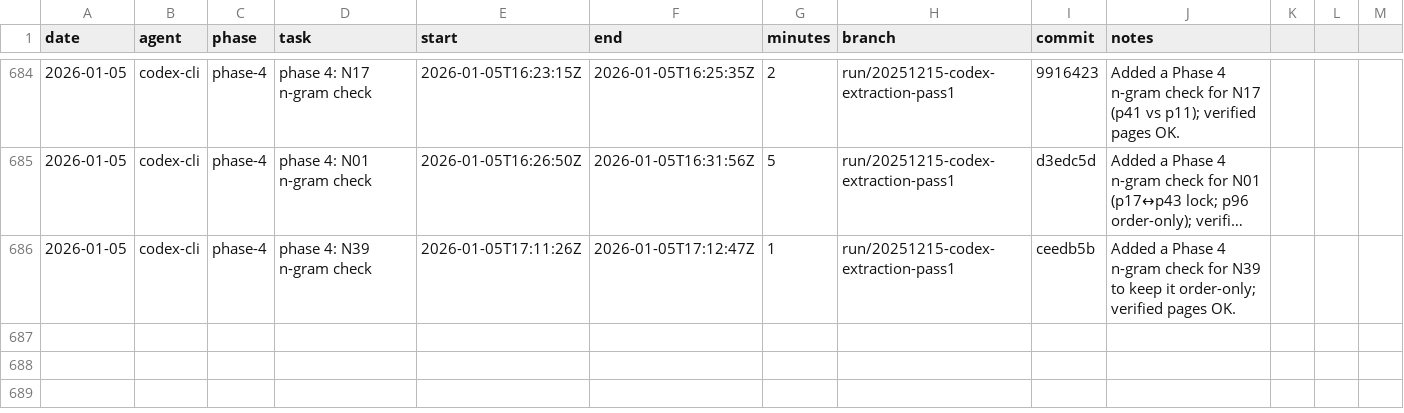
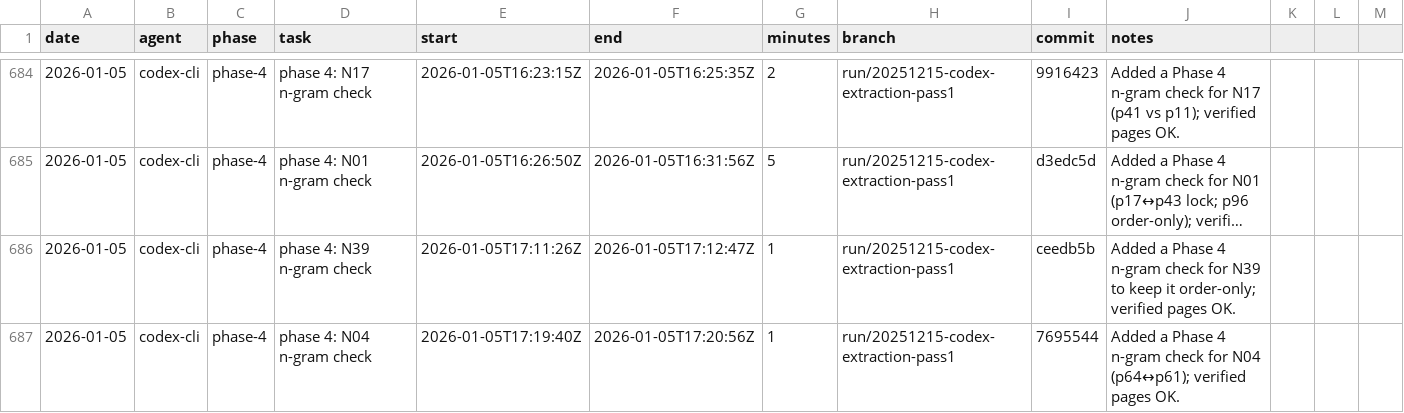
Before and after one commit to seanbetts/cains-jawbone, a CSV file: Worklog/worklog.csv, drawn as a sheet; only a part is shown, gaps mark what is left out; long unchanged cells end in …; the diff names each change by its address in the sheet, - before the commit and + after, or states it on an @@ line.

Commit message:
Worklog: log N04 n-gram check session

```diff
--- a/Worklog/worklog.csv
+++ b/Worklog/worklog.csv
+row 687: 2026-01-05 | codex-cli | phase-4 | phase 4: N04 n-gram check | 2026-01-05T17:19:40Z | 2026-01-05T17:20:56Z | 1 | run/20251215-codex-extraction-pass1 | 7695544 | Added a Phase 4 n-gram check for N04 (p64↔p61); verified pages OK.
```
